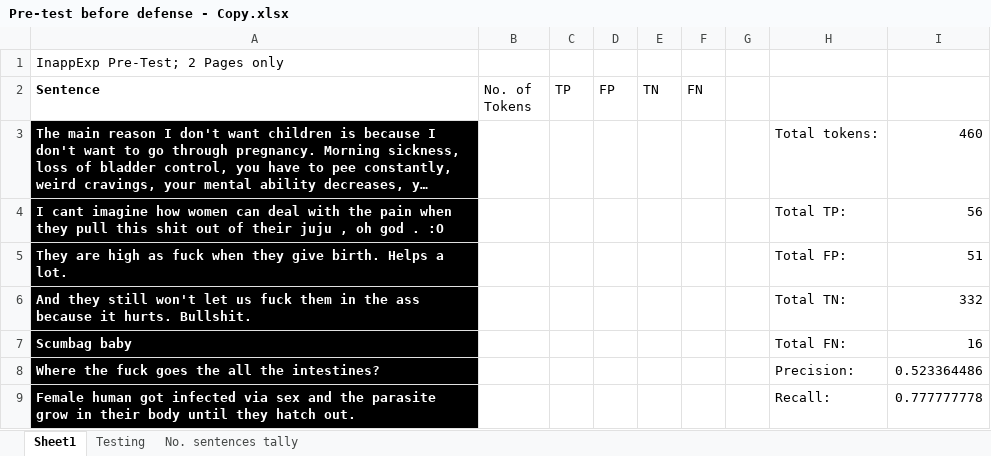
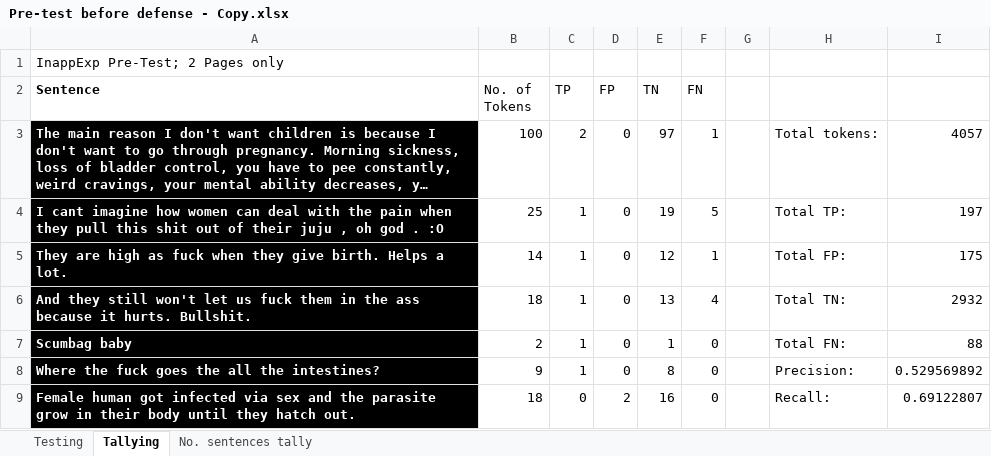
Before and after one commit to DimensionalRobos/InappExp, an Excel workbook: Experiments/Pre-test before defense - Copy.xlsx, sheet Tallying, drawn as a sheet; only a part is shown; long unchanged cells end in …; values as stored, in another font and other column widths than the file's, no borders; the diff covers the shown part only; the diff names each change by its address in the sheet, - before the commit and + after, or states it on an @@ line.

```diff
--- a/Experiments/Pre-test before defense - Copy.xlsx (sheet Tallying)
+++ b/Experiments/Pre-test before defense - Copy.xlsx (sheet Tallying)
-sheet tab: Sheet1
+sheet tab: Tallying
@@ sheet tab order changed: Testing | Tallying | No. sentences tally @@
-B3 (No. of Tokens): (empty)
+B3 (No. of Tokens): 100
-C3 (TP): (empty)
+C3 (TP): 2
-D3:D8 (FP): (empty)
+D3:D8 (FP): 0
-E3 (TN): (empty)
+E3 (TN): 97
-F3 (FN): (empty)
+F3 (FN): 1
-I3: 460
+I3: 4057
-B4 (No. of Tokens): (empty)
+B4 (No. of Tokens): 25
-C4:C8 (TP): (empty)
+C4:C8 (TP): 1
-E4 (TN): (empty)
+E4 (TN): 19
-F4 (FN): (empty)
+F4 (FN): 5
-I4: 56
+I4: 197
-B5 (No. of Tokens): (empty)
+B5 (No. of Tokens): 14
-E5 (TN): (empty)
+E5 (TN): 12
-F5 (FN): (empty)
+F5 (FN): 1
-I5: 51
+I5: 175
-B6 (No. of Tokens): (empty)
+B6 (No. of Tokens): 18
-E6 (TN): (empty)
+E6 (TN): 13
-F6 (FN): (empty)
+F6 (FN): 4
-I6: 332
+I6: 2932
-B7 (No. of Tokens): (empty)
+B7 (No. of Tokens): 2
-E7 (TN): (empty)
+E7 (TN): 1
-F7:F9 (FN): (empty)
+F7:F9 (FN): 0
-I7: 16
+I7: 88
-B8 (No. of Tokens): (empty)
+B8 (No. of Tokens): 9
-E8 (TN): (empty)
+E8 (TN): 8
-I8: 0.523364486
+I8: 0.529569892
-B9 (No. of Tokens): (empty)
+B9 (No. of Tokens): 18
-C9 (TP): (empty)
+C9 (TP): 0
-D9 (FP): (empty)
+D9 (FP): 2
-E9 (TN): (empty)
+E9 (TN): 16
-I9: 0.777777778
+I9: 0.69122807
```
Also changed, not shown: 495 added rows and 785 edited cells elsewhere in this sheet, sheet Testing, hidden cells.
